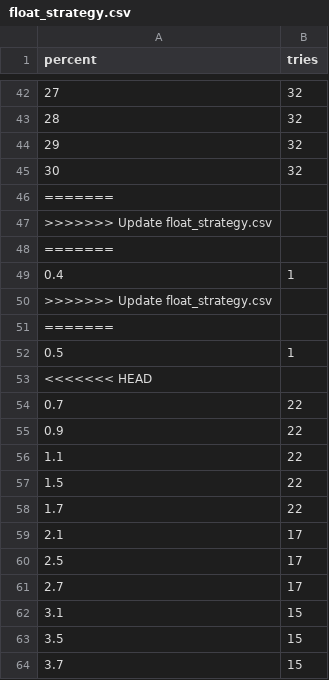
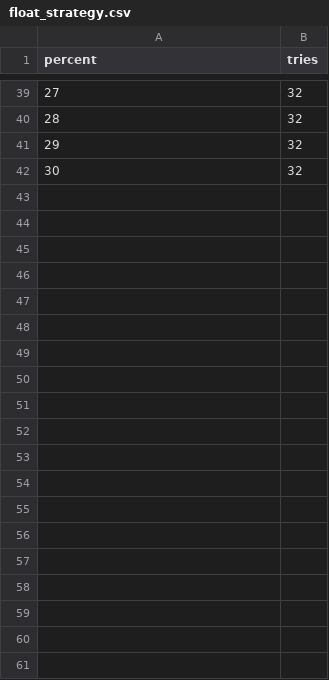
Before and after one commit to esemi/backtester, a CSV file: etc/float_strategy.csv, drawn as a sheet; only a part is shown, gaps mark what is left out; the diff covers the shown part only.

```diff
--- a/etc/float_strategy.csv
+++ b/etc/float_strategy.csv
@@ -45,20 +42 @@ percent,tries
 30,32
-=======
->>>>>>> Update float_strategy.csv
-=======
-0.4,1
->>>>>>> Update float_strategy.csv
-=======
-0.5,1
-<<<<<<< HEAD
-0.7,22
-0.9,22
-1.1,22
-1.5,22
-1.7,22
-2.1,17
-2.5,17
-2.7,17
-3.1,15
-3.5,15
-3.7,15
```
Also changed, not shown: 75 removed rows elsewhere in this file, 1 other file.
